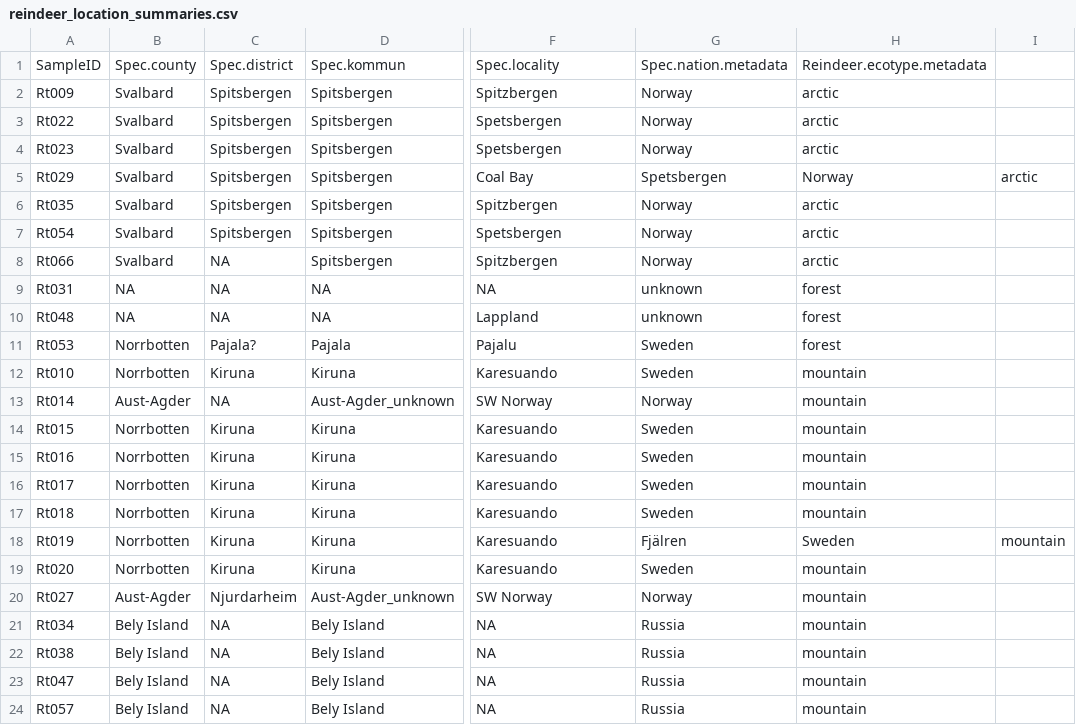
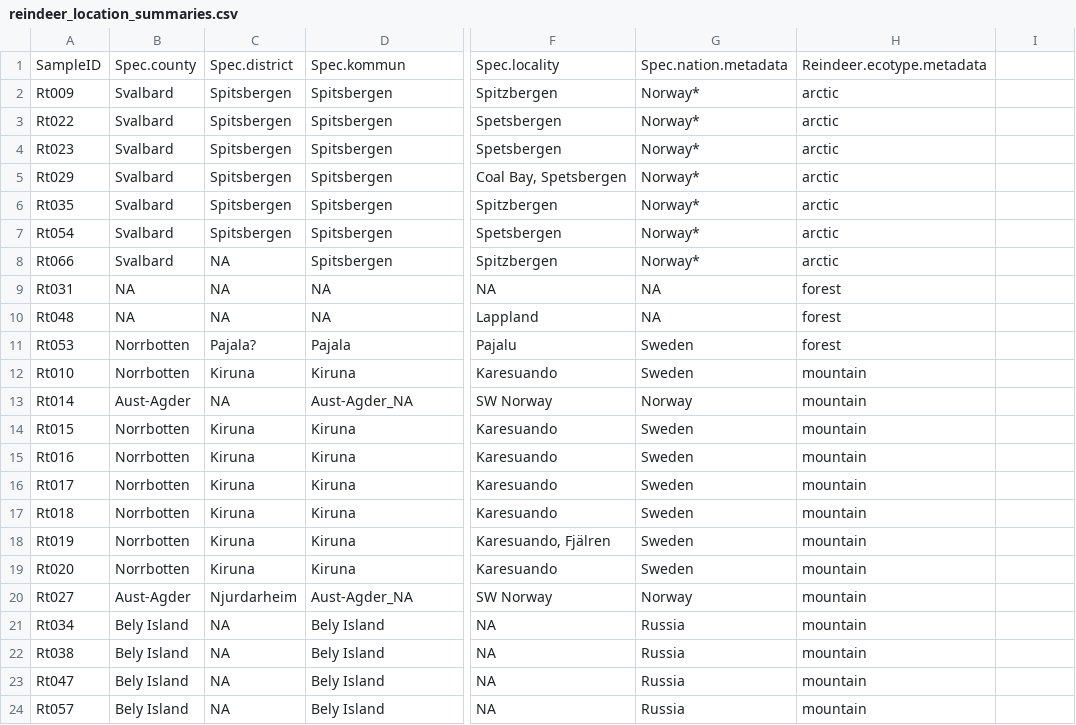
Before and after one commit to Imogen-D/Metagenomics, a CSV file: data/reindeer_location_summaries.csv, drawn as a sheet; only a part is shown, gaps mark what is left out; the diff covers the shown part only; the diff names each change by its address in the sheet, - before the commit and + after, or states it on an @@ line.

```diff
--- a/data/reindeer_location_summaries.csv
+++ b/data/reindeer_location_summaries.csv
-G2:G4: Norway
+G2:G4: Norway*
-F5: Coal Bay
+F5: Coal Bay, Spetsbergen
-G5: Spetsbergen
+G5: Norway*
-H5: Norway
+H5: arctic
-I5: arctic
+I5: (empty)
-G6:G8: Norway
+G6:G8: Norway*
-G9:G10: unknown
+G9:G10: NA
-D13: Aust-Agder_unknown
+D13: Aust-Agder_NA
-F18: Karesuando
+F18: Karesuando, Fjälren
-G18: Fjälren
+G18: Sweden
-H18: Sweden
+H18: mountain
-I18: mountain
+I18: (empty)
-D20: Aust-Agder_unknown
+D20: Aust-Agder_NA
```
Also changed, not shown: 5 added rows and 24 edited cells elsewhere in this file, 3 other files.
